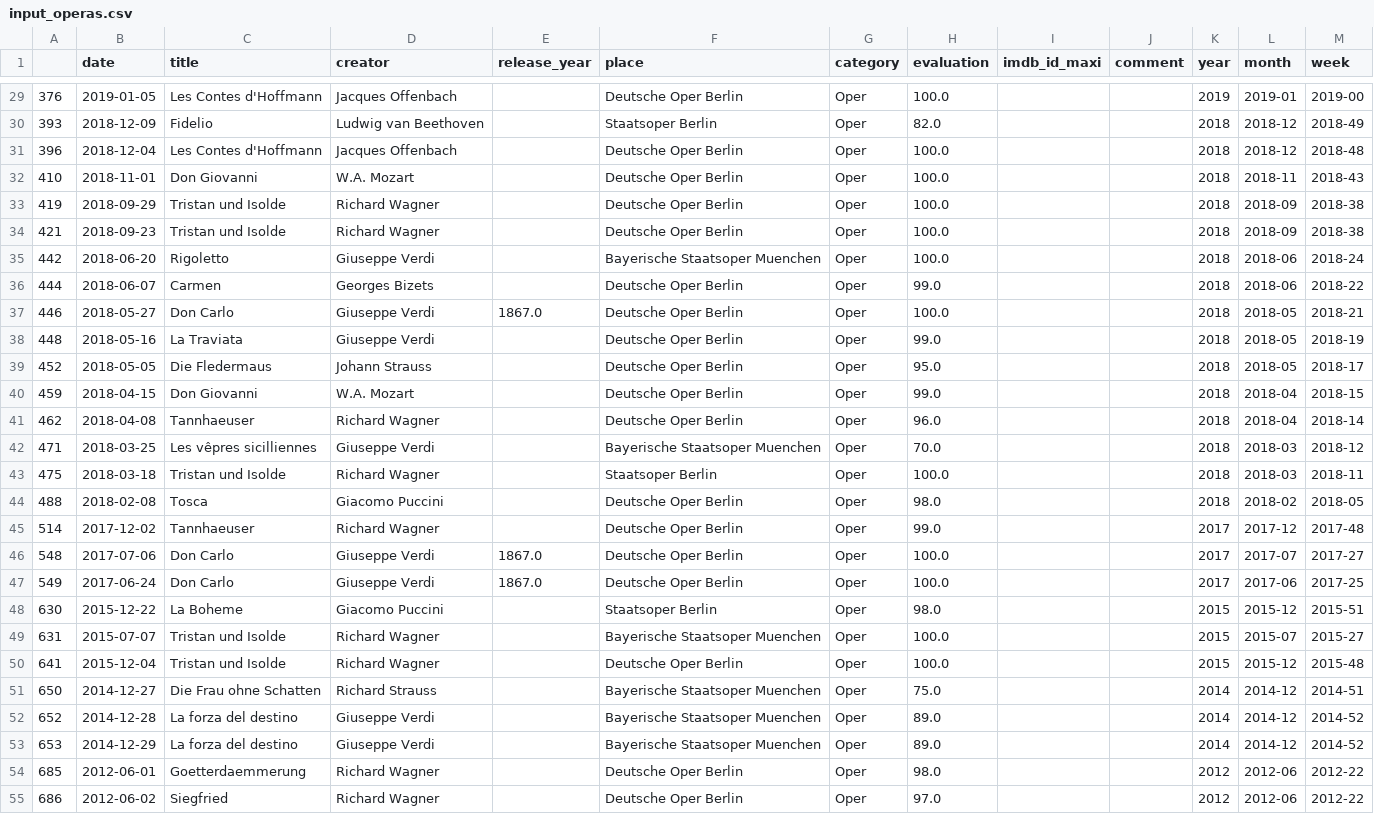
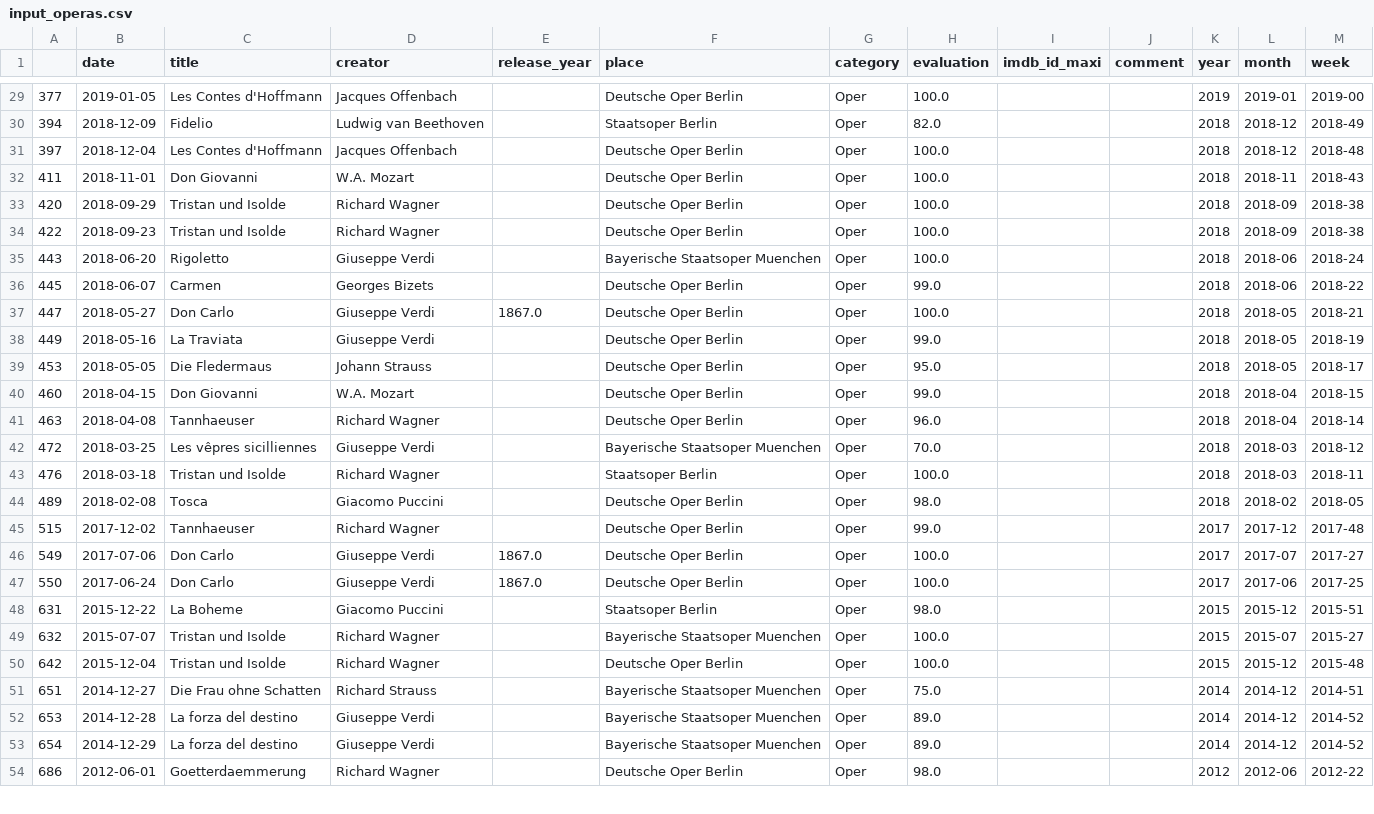
Before and after one commit to muellermax/movie-opera-diary, a CSV file: wrangling_scripts/input_operas.csv, drawn as a sheet; only a part is shown, gaps mark what is left out; the diff covers the shown part only.

```diff
--- a/wrangling_scripts/input_operas.csv
+++ b/wrangling_scripts/input_operas.csv
@@ -29,27 +29,26 @@
-376,2019-01-05,Les Contes d'Hoffmann,Jacques Offenbach,,Deutsche Oper Berlin,Oper,100.0,,,2019,2019-01,2019-00
-393,2018-12-09,Fidelio,Ludwig van Beethoven,,Staatsoper Berlin,Oper,82.0,,,2018,2018-12,2018-49
-396,2018-12-04,Les Contes d'Hoffmann,Jacques Offenbach,,Deutsche Oper Berlin,Oper,100.0,,,2018,2018-12,2018-48
-410,2018-11-01,Don Giovanni,W.A. Mozart,,Deutsche Oper Berlin,Oper,100.0,,,2018,2018-11,2018-43
-419,2018-09-29,Tristan und Isolde,Richard Wagner,,Deutsche Oper Berlin,Oper,100.0,,,2018,2018-09,2018-38
-421,2018-09-23,Tristan und Isolde,Richard Wagner,,Deutsche Oper Berlin,Oper,100.0,,,2018,2018-09,2018-38
-442,2018-06-20,Rigoletto,Giuseppe Verdi,,Bayerische Staatsoper Muenchen,Oper,100.0,,,2018,2018-06,2018-24
-444,2018-06-07,Carmen,Georges Bizets,,Deutsche Oper Berlin,Oper,99.0,,,2018,2018-06,2018-22
-446,2018-05-27,Don Carlo,Giuseppe Verdi,1867.0,Deutsche Oper Berlin,Oper,100.0,,,2018,2018-05,2018-21
-448,2018-05-16,La Traviata,Giuseppe Verdi,,Deutsche Oper Berlin,Oper,99.0,,,2018,2018-05,2018-19
-452,2018-05-05,Die Fledermaus,Johann Strauss,,Deutsche Oper Berlin,Oper,95.0,,,2018,2018-05,2018-17
-459,2018-04-15,Don Giovanni,W.A. Mozart,,Deutsche Oper Berlin,Oper,99.0,,,2018,2018-04,2018-15
-462,2018-04-08,Tannhaeuser,Richard Wagner,,Deutsche Oper Berlin,Oper,96.0,,,2018,2018-04,2018-14
-471,2018-03-25,Les vêpres sicilliennes,Giuseppe Verdi,,Bayerische Staatsoper Muenchen,Oper,70.0,,,2018,2018-03,2018-12
-475,2018-03-18,Tristan und Isolde,Richard Wagner,,Staatsoper Berlin,Oper,100.0,,,2018,2018-03,2018-11
-488,2018-02-08,Tosca,Giacomo Puccini,,Deutsche Oper Berlin,Oper,98.0,,,2018,2018-02,2018-05
-514,2017-12-02,Tannhaeuser,Richard Wagner,,Deutsche Oper Berlin,Oper,99.0,,,2017,2017-12,2017-48
-548,2017-07-06,Don Carlo,Giuseppe Verdi,1867.0,Deutsche Oper Berlin,Oper,100.0,,,2017,2017-07,2017-27
-549,2017-06-24,Don Carlo,Giuseppe Verdi,1867.0,Deutsche Oper Berlin,Oper,100.0,,,2017,2017-06,2017-25
-630,2015-12-22,La Boheme,Giacomo Puccini,,Staatsoper Berlin,Oper,98.0,,,2015,2015-12,2015-51
-631,2015-07-07,Tristan und Isolde,Richard Wagner,,Bayerische Staatsoper Muenchen,Oper,100.0,,,2015,2015-07,2015-27
-641,2015-12-04,Tristan und Isolde,Richard Wagner,,Deutsche Oper Berlin,Oper,100.0,,,2015,2015-12,2015-48
-650,2014-12-27,Die Frau ohne Schatten,Richard Strauss,,Bayerische Staatsoper Muenchen,Oper,75.0,,,2014,2014-12,2014-51
-652,2014-12-28,La forza del destino,Giuseppe Verdi,,Bayerische Staatsoper Muenchen,Oper,89.0,,,2014,2014-12,2014-52
-653,2014-12-29,La forza del destino,Giuseppe Verdi,,Bayerische Staatsoper Muenchen,Oper,89.0,,,2014,2014-12,2014-52
-685,2012-06-01,Goetterdaemmerung,Richard Wagner,,Deutsche Oper Berlin,Oper,98.0,,,2012,2012-06,2012-22
-686,2012-06-02,Siegfried,Richard Wagner,,Deutsche Oper Berlin,Oper,97.0,,,2012,2012-06,2012-22
+377,2019-01-05,Les Contes d'Hoffmann,Jacques Offenbach,,Deutsche Oper Berlin,Oper,100.0,,,2019,2019-01,2019-00
+394,2018-12-09,Fidelio,Ludwig van Beethoven,,Staatsoper Berlin,Oper,82.0,,,2018,2018-12,2018-49
+397,2018-12-04,Les Contes d'Hoffmann,Jacques Offenbach,,Deutsche Oper Berlin,Oper,100.0,,,2018,2018-12,2018-48
+411,2018-11-01,Don Giovanni,W.A. Mozart,,Deutsche Oper Berlin,Oper,100.0,,,2018,2018-11,2018-43
+420,2018-09-29,Tristan und Isolde,Richard Wagner,,Deutsche Oper Berlin,Oper,100.0,,,2018,2018-09,2018-38
+422,2018-09-23,Tristan und Isolde,Richard Wagner,,Deutsche Oper Berlin,Oper,100.0,,,2018,2018-09,2018-38
+443,2018-06-20,Rigoletto,Giuseppe Verdi,,Bayerische Staatsoper Muenchen,Oper,100.0,,,2018,2018-06,2018-24
+445,2018-06-07,Carmen,Georges Bizets,,Deutsche Oper Berlin,Oper,99.0,,,2018,2018-06,2018-22
+447,2018-05-27,Don Carlo,Giuseppe Verdi,1867.0,Deutsche Oper Berlin,Oper,100.0,,,2018,2018-05,2018-21
+449,2018-05-16,La Traviata,Giuseppe Verdi,,Deutsche Oper Berlin,Oper,99.0,,,2018,2018-05,2018-19
+453,2018-05-05,Die Fledermaus,Johann Strauss,,Deutsche Oper Berlin,Oper,95.0,,,2018,2018-05,2018-17
+460,2018-04-15,Don Giovanni,W.A. Mozart,,Deutsche Oper Berlin,Oper,99.0,,,2018,2018-04,2018-15
+463,2018-04-08,Tannhaeuser,Richard Wagner,,Deutsche Oper Berlin,Oper,96.0,,,2018,2018-04,2018-14
+472,2018-03-25,Les vêpres sicilliennes,Giuseppe Verdi,,Bayerische Staatsoper Muenchen,Oper,70.0,,,2018,2018-03,2018-12
+476,2018-03-18,Tristan und Isolde,Richard Wagner,,Staatsoper Berlin,Oper,100.0,,,2018,2018-03,2018-11
+489,2018-02-08,Tosca,Giacomo Puccini,,Deutsche Oper Berlin,Oper,98.0,,,2018,2018-02,2018-05
+515,2017-12-02,Tannhaeuser,Richard Wagner,,Deutsche Oper Berlin,Oper,99.0,,,2017,2017-12,2017-48
+549,2017-07-06,Don Carlo,Giuseppe Verdi,1867.0,Deutsche Oper Berlin,Oper,100.0,,,2017,2017-07,2017-27
+550,2017-06-24,Don Carlo,Giuseppe Verdi,1867.0,Deutsche Oper Berlin,Oper,100.0,,,2017,2017-06,2017-25
+631,2015-12-22,La Boheme,Giacomo Puccini,,Staatsoper Berlin,Oper,98.0,,,2015,2015-12,2015-51
+632,2015-07-07,Tristan und Isolde,Richard Wagner,,Bayerische Staatsoper Muenchen,Oper,100.0,,,2015,2015-07,2015-27
+642,2015-12-04,Tristan und Isolde,Richard Wagner,,Deutsche Oper Berlin,Oper,100.0,,,2015,2015-12,2015-48
+651,2014-12-27,Die Frau ohne Schatten,Richard Strauss,,Bayerische Staatsoper Muenchen,Oper,75.0,,,2014,2014-12,2014-51
+653,2014-12-28,La forza del destino,Giuseppe Verdi,,Bayerische Staatsoper Muenchen,Oper,89.0,,,2014,2014-12,2014-52
+654,2014-12-29,La forza del destino,Giuseppe Verdi,,Bayerische Staatsoper Muenchen,Oper,89.0,,,2014,2014-12,2014-52
+686,2012-06-01,Goetterdaemmerung,Richard Wagner,,Deutsche Oper Berlin,Oper,98.0,,,2012,2012-06,2012-22
```
Also changed, not shown: 4 added rows, 3 removed rows and 72 edited cells elsewhere in this file, wrangling_scripts/input_all.csv, wrangling_scripts/input_movies.csv, 1 other file.
